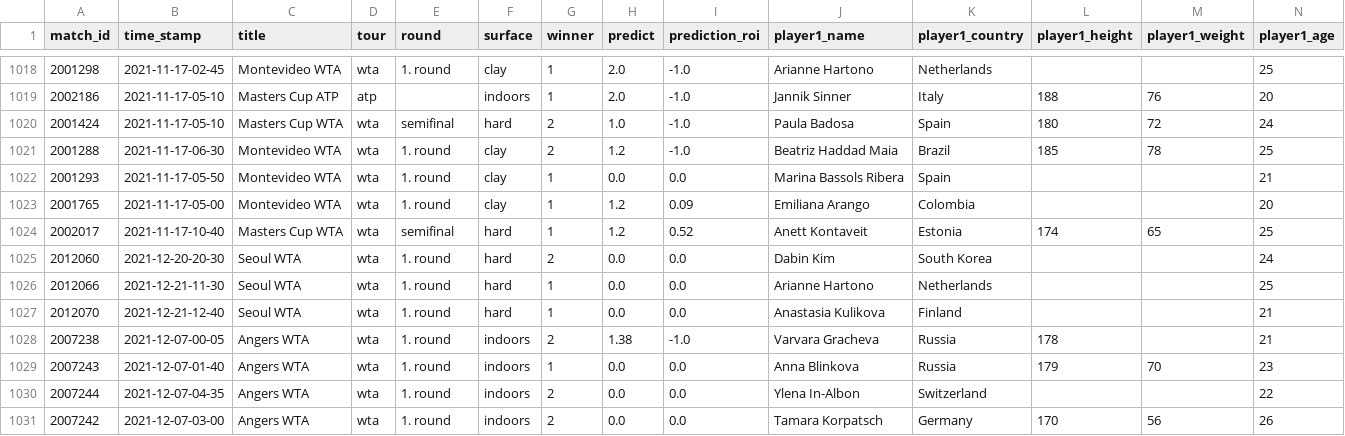
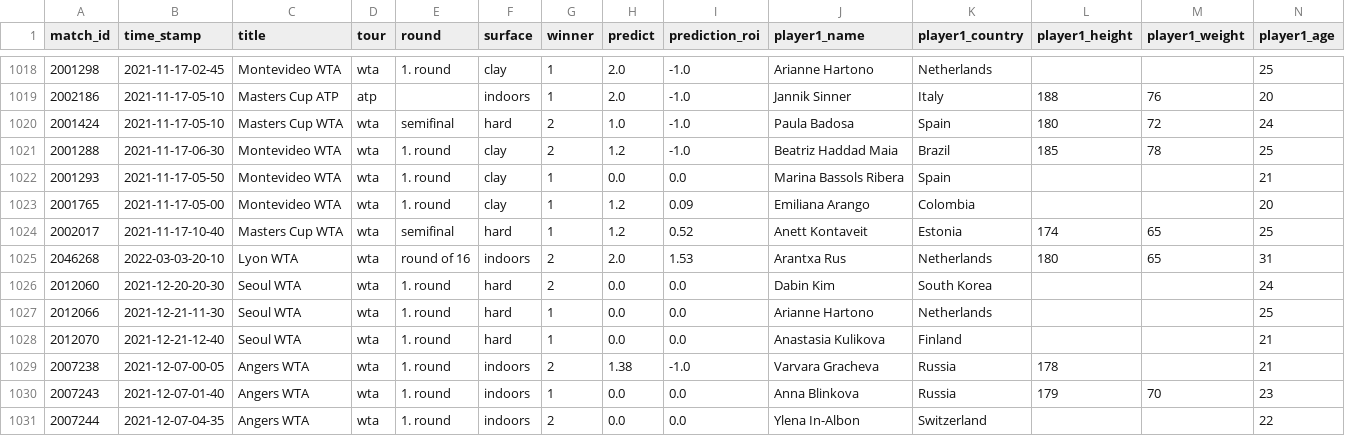
Before and after one commit to ebijun1007/tennis_major_tour_scraper, a CSV file: merged.csv, drawn as a sheet; only a part is shown, gaps mark what is left out; the shorter side is filled out with more unchanged rows; rows hold the shown columns only; the diff names each change by its address in the sheet, - before the commit and + after, or states it on an @@ line.

```diff
--- a/merged.csv
+++ b/merged.csv
+row 1025: 2046268 | 2022-03-03-20-10 | Lyon WTA | wta | round of 16 | indoors | 2 | 2.0 | 1.53 | Arantxa Rus | Netherlands | 180 | 65 | 31
```
Also changed, not shown: data/next_48_hours_match.csv, wta.csv, 8 other files.
